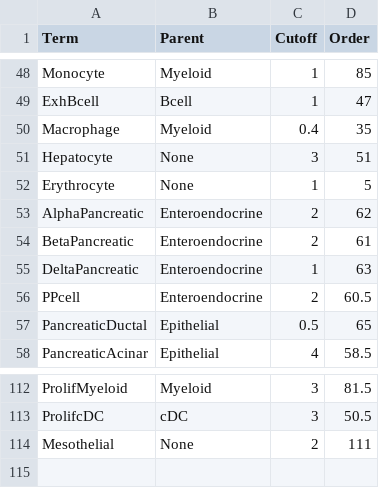
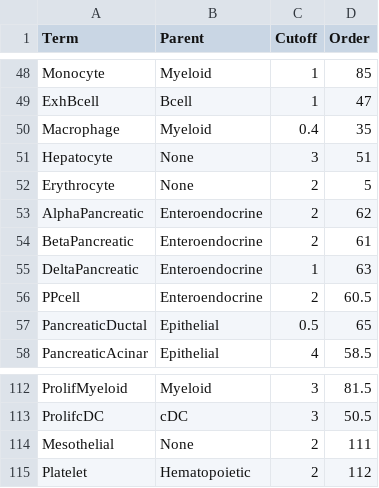
Before and after one commit to paulgeser/besca-truncated, a TSV file: besca/datasets/genesets/CellNames_scseqCMs6_config.tsv, drawn as a sheet; only a part is shown, gaps mark what is left out.

Commit message:
added platelet config, increased erythorcyte cutoff

```diff
--- a/besca/datasets/genesets/CellNames_scseqCMs6_config.tsv
+++ b/besca/datasets/genesets/CellNames_scseqCMs6_config.tsv
@@ -51,3 +51,3 @@ Macrophage	Myeloid	0.4	35
 Hepatocyte	None	3	51
-Erythrocyte	None	1	5
+Erythrocyte	None	2	5
 AlphaPancreatic	Enteroendocrine	2	62
@@ -114 +114,2 @@ ProlifcDC	cDC	3	50.5
 Mesothelial	None	2	111
+Platelet	Hematopoietic	2	112
```
